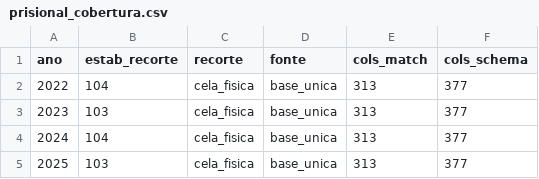
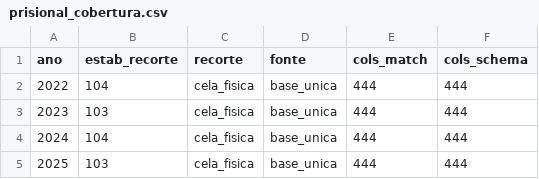
Before and after one commit to guidornelles/monitor-prisional-rs, a CSV file: outputs/auditoria/prisional_cobertura.csv, drawn as a sheet.

```diff
--- a/outputs/auditoria/prisional_cobertura.csv
+++ b/outputs/auditoria/prisional_cobertura.csv
@@ -1,5 +1,5 @@
 ano,estab_recorte,recorte,fonte,cols_match,cols_schema
-2022,104,cela_fisica,base_unica,313,377
-2023,103,cela_fisica,base_unica,313,377
-2024,104,cela_fisica,base_unica,313,377
-2025,103,cela_fisica,base_unica,313,377
+2022,104,cela_fisica,base_unica,444,444
+2023,103,cela_fisica,base_unica,444,444
+2024,104,cela_fisica,base_unica,444,444
+2025,103,cela_fisica,base_unica,444,444
```
Also changed, not shown: data/processed/contexto_rs_municipio.csv, outputs/auditoria/criminal_reconciliacao.csv, 15 other files.
